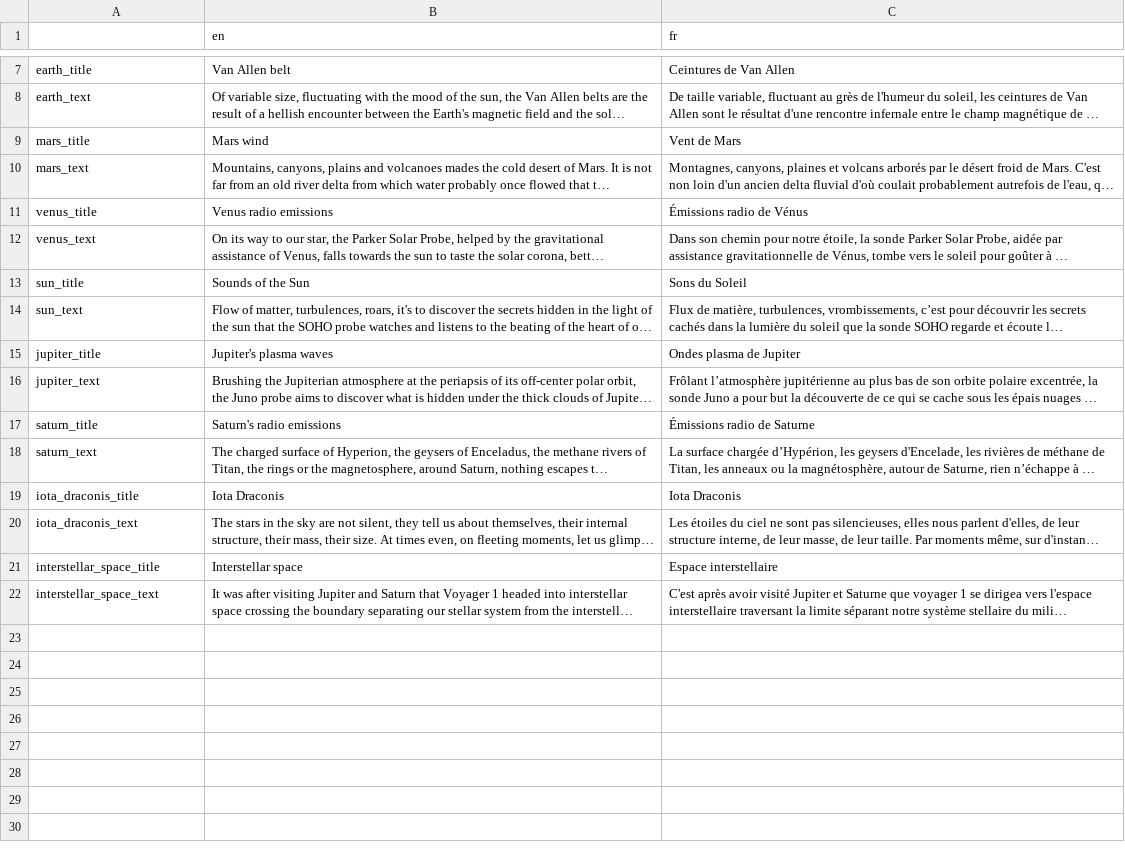
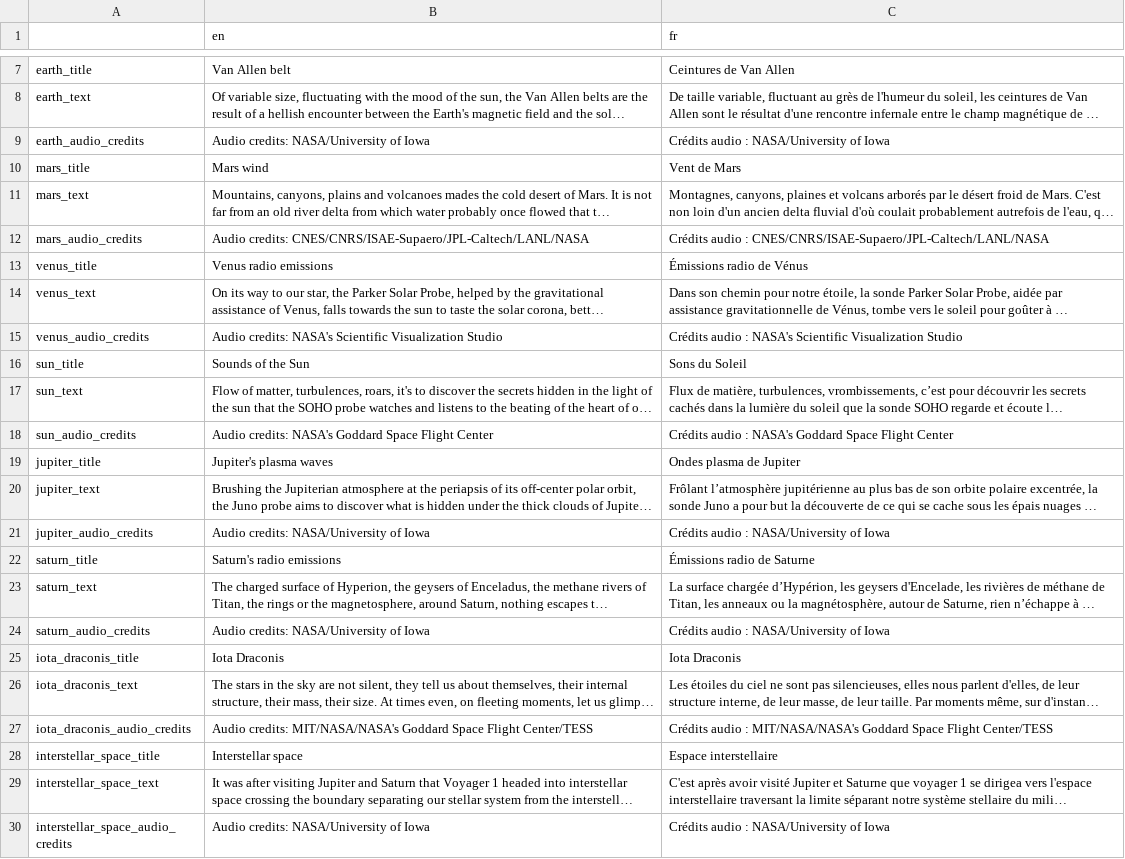
Before and after one commit to lekernelpanic/pound-probe, a CSV file: sound-probe/text/text.csv, drawn as a sheet; only a part is shown, gaps mark what is left out; long unchanged cells end in …; the diff names each change by its address in the sheet, - before the commit and + after, or states it on an @@ line.

Commit message:
Audio credits

```diff
--- a/sound-probe/text/text.csv
+++ b/sound-probe/text/text.csv
+row 9: earth_audio_credits | Audio credits: NASA/University of Iowa | Crédits audio : NASA/University of Iowa
+row 12: mars_audio_credits | Audio credits: CNES/CNRS/ISAE-Supaero/JPL-Caltech/LANL/NASA | Crédits audio : CNES/CNRS/ISAE-Supaero/JPL-Caltech/LANL/NASA
+row 15: venus_audio_credits | Audio credits: NASA's Scientific Visualization Studio | Crédits audio : NASA's Scientific Visualization Studio
+row 18: sun_audio_credits | Audio credits: NASA's Goddard Space Flight Center | Crédits audio : NASA's Goddard Space Flight Center
+row 21: jupiter_audio_credits | Audio credits: NASA/University of Iowa | Crédits audio : NASA/University of Iowa
+row 24: saturn_audio_credits | Audio credits: NASA/University of Iowa | Crédits audio : NASA/University of Iowa
+row 27: iota_draconis_audio_credits | Audio credits: MIT/NASA/NASA's Goddard Space Flight Center/TESS | Crédits audio : MIT/NASA/NASA's Goddard Space Flight Center/TESS
+row 30: interstellar_space_audio_credits | Audio credits: NASA/University of Iowa | Crédits audio : NASA/University of Iowa
```
Also changed, not shown: 6 other files.
